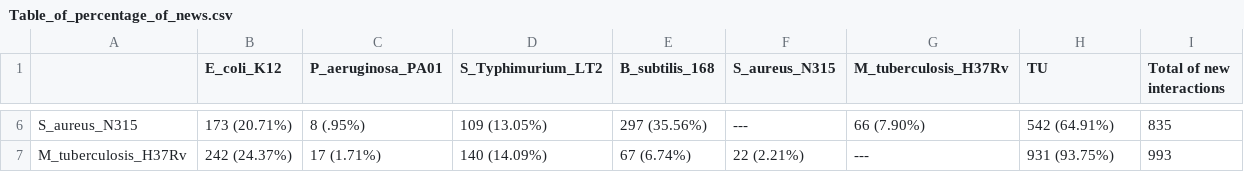
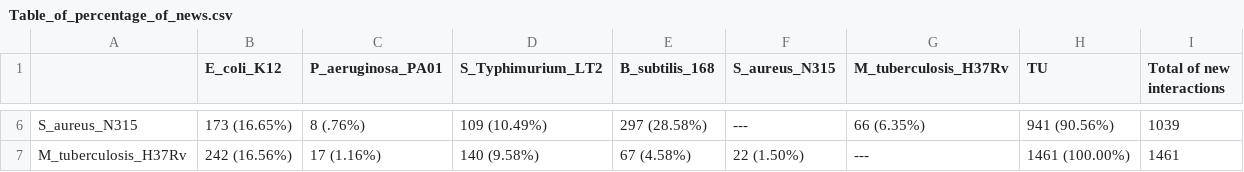
Before and after one commit to Luis-Alat/Homology-based-reconstruction-of-regulatory-networks-for-bacterial-and-archaeal-genomes, a CSV file: analysis/models/tables/Table_of_percentage_of_news.csv, drawn as a sheet; only a part is shown, gaps mark what is left out; the diff covers the shown part only; the diff names each change by its address in the sheet, - before the commit and + after, or states it on an @@ line.

```diff
--- a/analysis/models/tables/Table_of_percentage_of_news.csv
+++ b/analysis/models/tables/Table_of_percentage_of_news.csv
-B6 (E_coli_K12): 173 (20.71%)
+B6 (E_coli_K12): 173 (16.65%)
-C6 (P_aeruginosa_PA01): 8 (.95%)
+C6 (P_aeruginosa_PA01): 8 (.76%)
-D6 (S_Typhimurium_LT2): 109 (13.05%)
+D6 (S_Typhimurium_LT2): 109 (10.49%)
-E6 (B_subtilis_168): 297 (35.56%)
+E6 (B_subtilis_168): 297 (28.58%)
-G6 (M_tuberculosis_H37Rv): 66 (7.90%)
+G6 (M_tuberculosis_H37Rv): 66 (6.35%)
-H6 (TU): 542 (64.91%)
+H6 (TU): 941 (90.56%)
-I6 (Total of new interactions): 835
+I6 (Total of new interactions): 1039
-B7 (E_coli_K12): 242 (24.37%)
+B7 (E_coli_K12): 242 (16.56%)
-C7 (P_aeruginosa_PA01): 17 (1.71%)
+C7 (P_aeruginosa_PA01): 17 (1.16%)
-D7 (S_Typhimurium_LT2): 140 (14.09%)
+D7 (S_Typhimurium_LT2): 140 (9.58%)
-E7 (B_subtilis_168): 67 (6.74%)
+E7 (B_subtilis_168): 67 (4.58%)
-F7 (S_aureus_N315): 22 (2.21%)
+F7 (S_aureus_N315): 22 (1.50%)
-H7 (TU): 931 (93.75%)
+H7 (TU): 1461 (100.00%)
-I7 (Total of new interactions): 993
+I7 (Total of new interactions): 1461
```
Also changed, not shown: 28 edited cells elsewhere in this file, analysis/models/tables/Table_of_percentage_of_reconstruction.csv, 6 other files.
